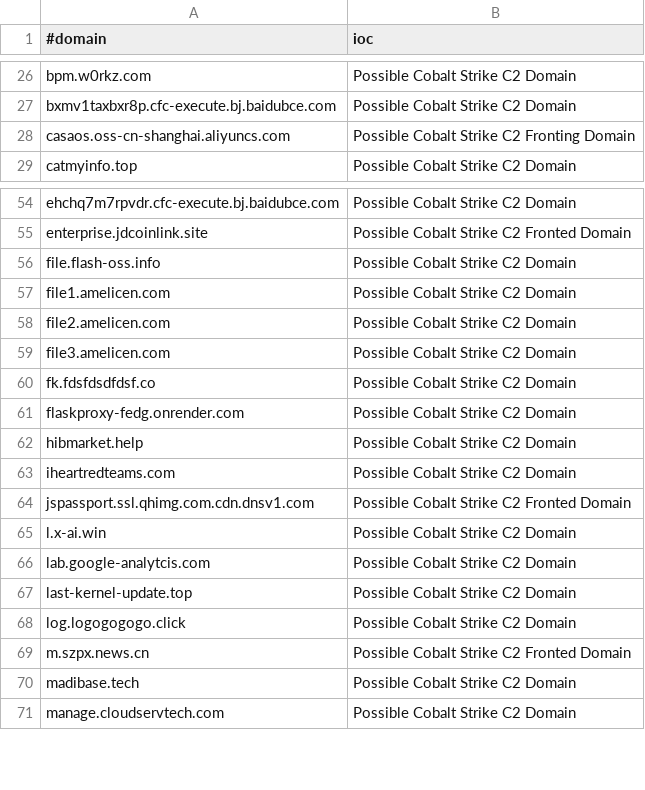
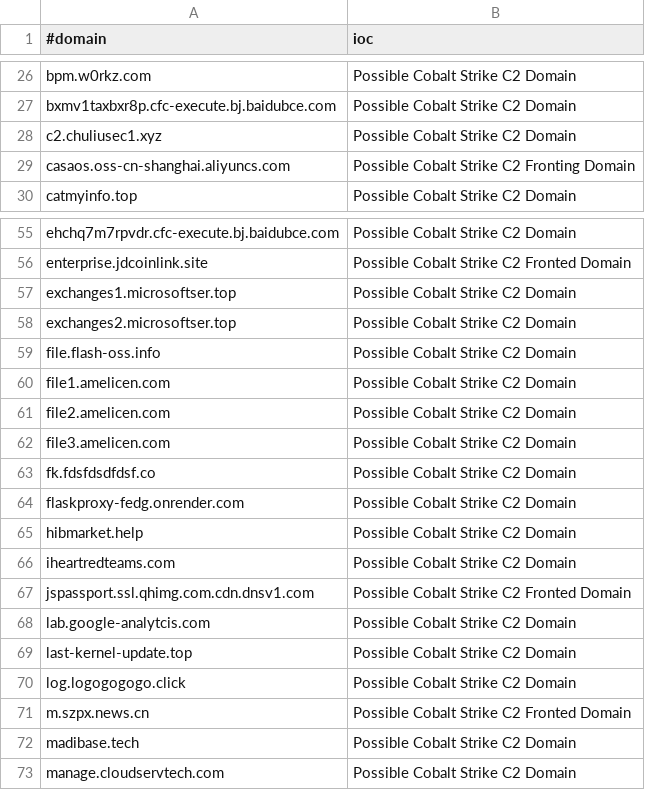
Before and after one commit to Xavier001/IOCs, a CSV file: domainC2s-filter-abused.csv, drawn as a sheet; only a part is shown, gaps mark what is left out.

```diff
--- a/domainC2s-filter-abused.csv
+++ b/domainC2s-filter-abused.csv
@@ -27,2 +27,3 @@ bpm.w0rkz.com,Possible Cobalt Strike C2 Domain
 bxmv1taxbxr8p.cfc-execute.bj.baidubce.com,Possible Cobalt Strike C2 Domain
+c2.chuliusec1.xyz,Possible Cobalt Strike C2 Domain
 casaos.oss-cn-shanghai.aliyuncs.com,Possible Cobalt Strike C2 Fronting Domain
@@ -55,2 +56,4 @@ ehchq7m7rpvdr.cfc-execute.bj.baidubce.com,Possible Cobalt Strike C2 Domain
 enterprise.jdcoinlink.site,Possible Cobalt Strike C2 Fronted Domain
+exchanges1.microsoftser.top,Possible Cobalt Strike C2 Domain
+exchanges2.microsoftser.top,Possible Cobalt Strike C2 Domain
 file.flash-oss.info,Possible Cobalt Strike C2 Domain
@@ -64,3 +67,2 @@ iheartredteams.com,Possible Cobalt Strike C2 Domain
 jspassport.ssl.qhimg.com.cdn.dnsv1.com,Possible Cobalt Strike C2 Fronted Domain
-l.x-ai.win,Possible Cobalt Strike C2 Domain
 lab.google-analytcis.com,Possible Cobalt Strike C2 Domain
```
Also changed, not shown: IPC2s.csv, domainC2swithURL.csv, 4 other files.
